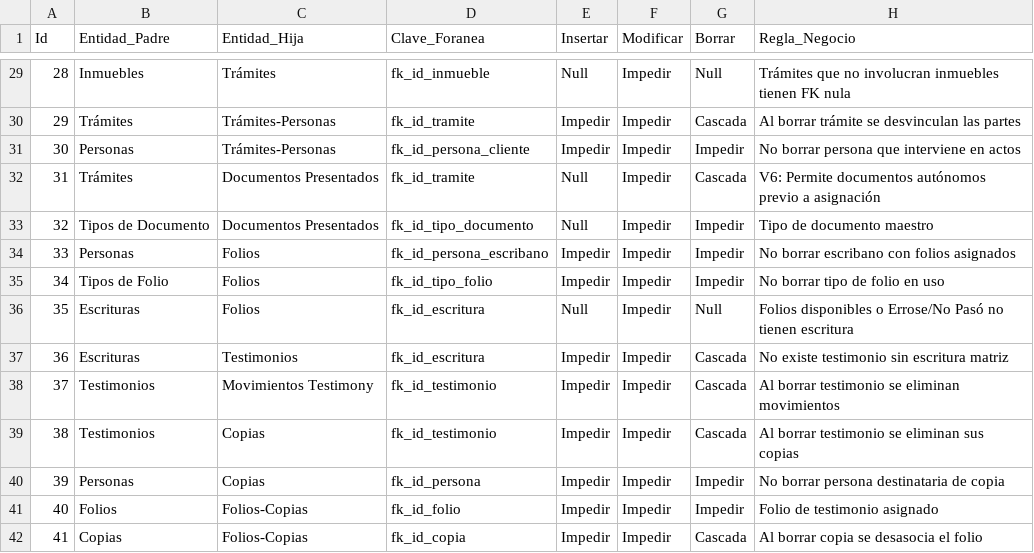
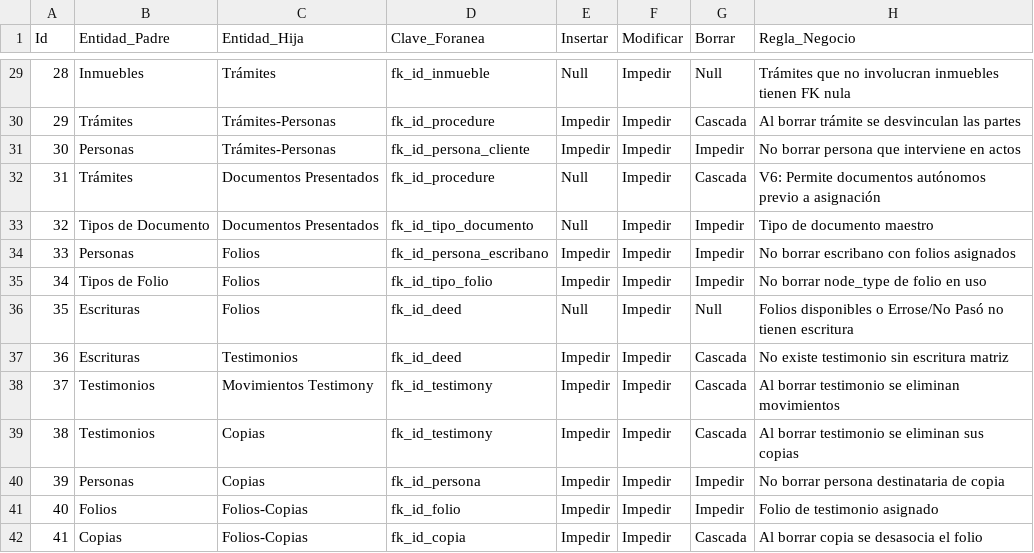
Before and after one commit to matiaspakua/notaire, a CSV file: docs/200-architecture/205-data-model/diagrama-compensacion/Diagrama de Compensacion.csv, drawn as a sheet; only a part is shown, gaps mark what is left out; the diff covers the shown part only.

```diff
--- a/docs/200-architecture/205-data-model/diagrama-compensacion/Diagrama de Compensacion.csv
+++ b/docs/200-architecture/205-data-model/diagrama-compensacion/Diagrama de Compensacion.csv
@@ -29,12 +29,12 @@ Id,Entidad_Padre,Entidad_Hija,Clave_Foranea,Insertar,Modificar,Borrar,Regla_Nego
 28,Inmuebles,Trámites,fk_id_inmueble,Null,Impedir,Null,Trámites que no involucran inmuebles tienen FK nula
-29,Trámites,Trámites-Personas,fk_id_tramite,Impedir,Impedir,Cascada,Al borrar trámite se desvinculan las partes
+29,Trámites,Trámites-Personas,fk_id_procedure,Impedir,Impedir,Cascada,Al borrar trámite se desvinculan las partes
 30,Personas,Trámites-Personas,fk_id_persona_cliente,Impedir,Impedir,Impedir,No borrar persona que interviene en actos
-31,Trámites,Documentos Presentados,fk_id_tramite,Null,Impedir,Cascada,V6: Permite documentos autónomos previo a asignación
+31,Trámites,Documentos Presentados,fk_id_procedure,Null,Impedir,Cascada,V6: Permite documentos autónomos previo a asignación
 32,Tipos de Documento,Documentos Presentados,fk_id_tipo_documento,Null,Impedir,Impedir,Tipo de documento maestro
 33,Personas,Folios,fk_id_persona_escribano,Impedir,Impedir,Impedir,No borrar escribano con folios asignados
-34,Tipos de Folio,Folios,fk_id_tipo_folio,Impedir,Impedir,Impedir,No borrar tipo de folio en uso
-35,Escrituras,Folios,fk_id_escritura,Null,Impedir,Null,Folios disponibles o Errose/No Pasó no tienen escritura
-36,Escrituras,Testimonios,fk_id_escritura,Impedir,Impedir,Cascada,No existe testimonio sin escritura matriz
-37,Testimonios,Movimientos Testimony,fk_id_testimonio,Impedir,Impedir,Cascada,Al borrar testimonio se eliminan movimientos
-38,Testimonios,Copias,fk_id_testimonio,Impedir,Impedir,Cascada,Al borrar testimonio se eliminan sus copias
+34,Tipos de Folio,Folios,fk_id_tipo_folio,Impedir,Impedir,Impedir,No borrar node_type de folio en uso
+35,Escrituras,Folios,fk_id_deed,Null,Impedir,Null,Folios disponibles o Errose/No Pasó no tienen escritura
+36,Escrituras,Testimonios,fk_id_deed,Impedir,Impedir,Cascada,No existe testimonio sin escritura matriz
+37,Testimonios,Movimientos Testimony,fk_id_testimony,Impedir,Impedir,Cascada,Al borrar testimonio se eliminan movimientos
+38,Testimonios,Copias,fk_id_testimony,Impedir,Impedir,Cascada,Al borrar testimonio se eliminan sus copias
 39,Personas,Copias,fk_id_persona,Impedir,Impedir,Impedir,No borrar persona destinataria de copia
```
Also changed, not shown: 14 edited cells elsewhere in this file, docs/200-architecture/205-data-model/ERD/Modelo Relacional Escribania - Entidades.csv, 7 other files.
